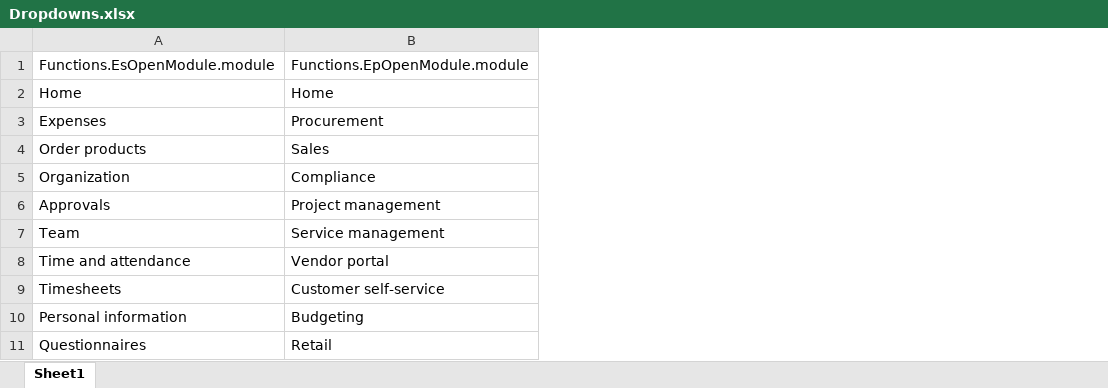
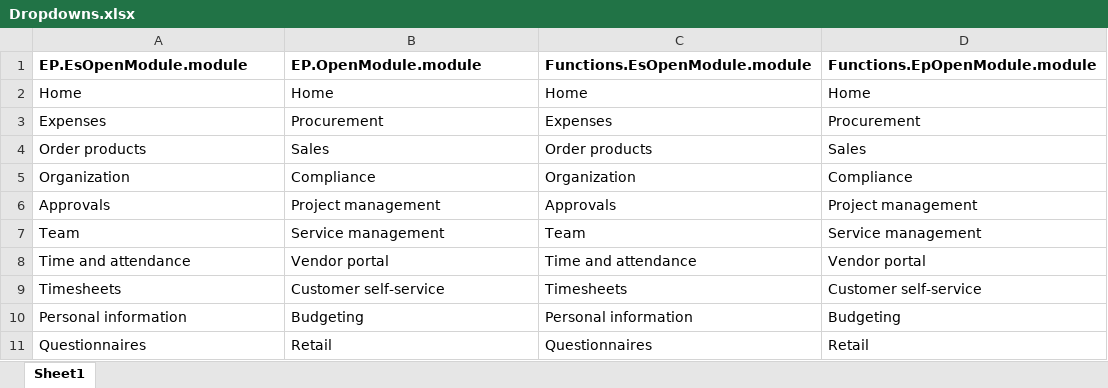
Before and after one commit to Inflectra/rapise-dynamics-ax, an Excel workbook: EnterprisePortal/Dropdowns.xlsx, sheet Sheet1, drawn as a sheet; values as stored, in another font and other column widths than the file's, no borders; removed rows and columns are numbered as before the commit, all else as after; the diff names each change by its address in the sheet, - before the commit and + after, or states it on an @@ line.

Commit message:
Dropdowns for global objects

```diff
--- a/EnterprisePortal/Dropdowns.xlsx (sheet Sheet1)
+++ b/EnterprisePortal/Dropdowns.xlsx (sheet Sheet1)
+column C, rows 2-11: Home | Expenses | Order products | Organization | Approvals | Team | Time and attendance | Timesheets | Personal information | Questionnaires
+column D, rows 2-11: Home | Procurement | Sales | Compliance | Project management | Service management | Vendor portal | Customer self-service | Budgeting | Retail
-row 1: Functions.EsOpenModule.module | Functions.EpOpenModule.module
+row 1: EP.EsOpenModule.module | EP.OpenModule.module | Functions.EsOpenModule.module | Functions.EpOpenModule.module
```
Also changed, not shown: DesktopClient/Dropdowns.xlsx.
